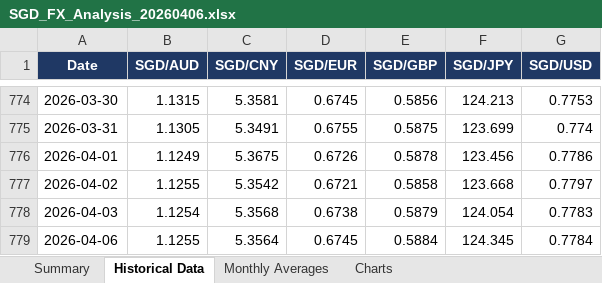
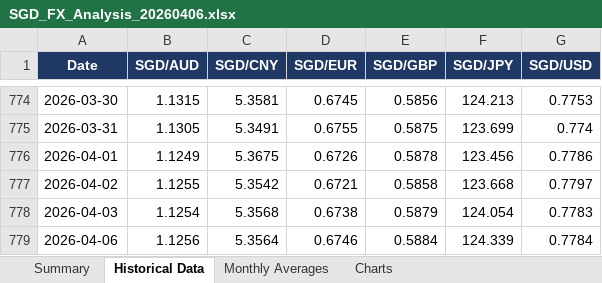
Before and after one commit to thutalwd-glitch/sgd-fx-tracker, an Excel workbook: output/SGD_FX_Analysis_20260406.xlsx, sheet Historical Data, drawn as a sheet; only a part is shown, gaps mark what is left out; values as stored, in another font and other column widths than the file's, no borders; the diff names each change by its address in the sheet, - before the commit and + after, or states it on an @@ line.

```diff
--- a/output/SGD_FX_Analysis_20260406.xlsx (sheet Historical Data)
+++ b/output/SGD_FX_Analysis_20260406.xlsx (sheet Historical Data)
-B779 (SGD/AUD): 1.1255
+B779 (SGD/AUD): 1.1256
-D779 (SGD/EUR): 0.6745
+D779 (SGD/EUR): 0.6746
-F779 (SGD/JPY): 124.345
+F779 (SGD/JPY): 124.339
```
Also changed, not shown: sheet Summary, sheet Monthly Averages, charts or pictures, 2 other files.
